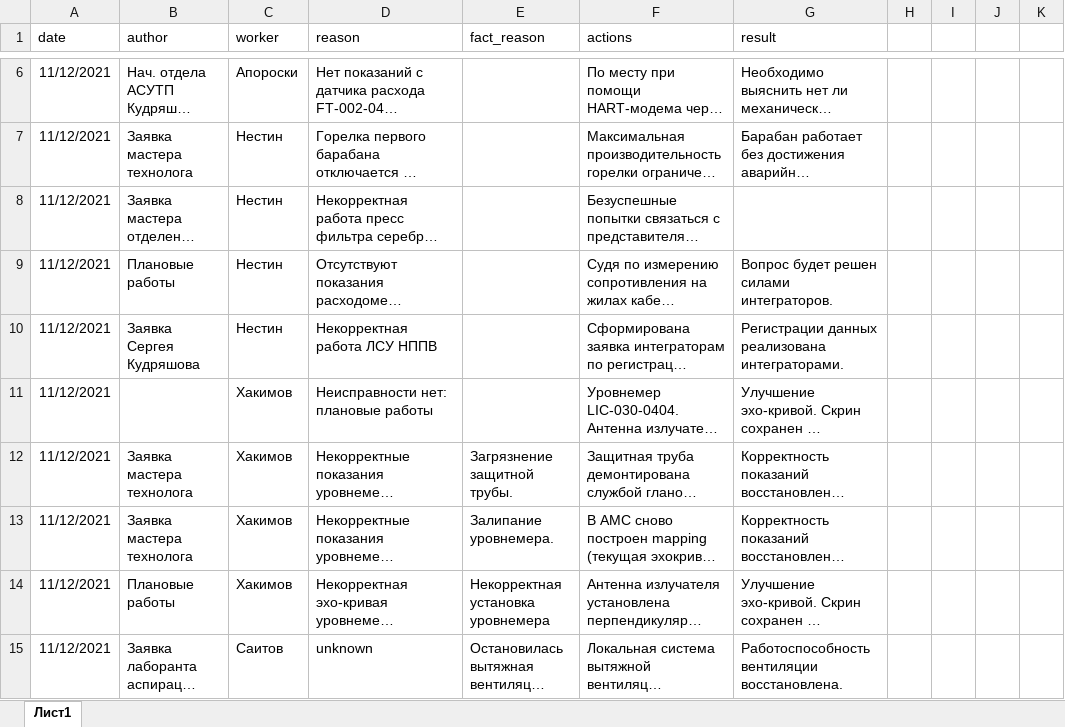
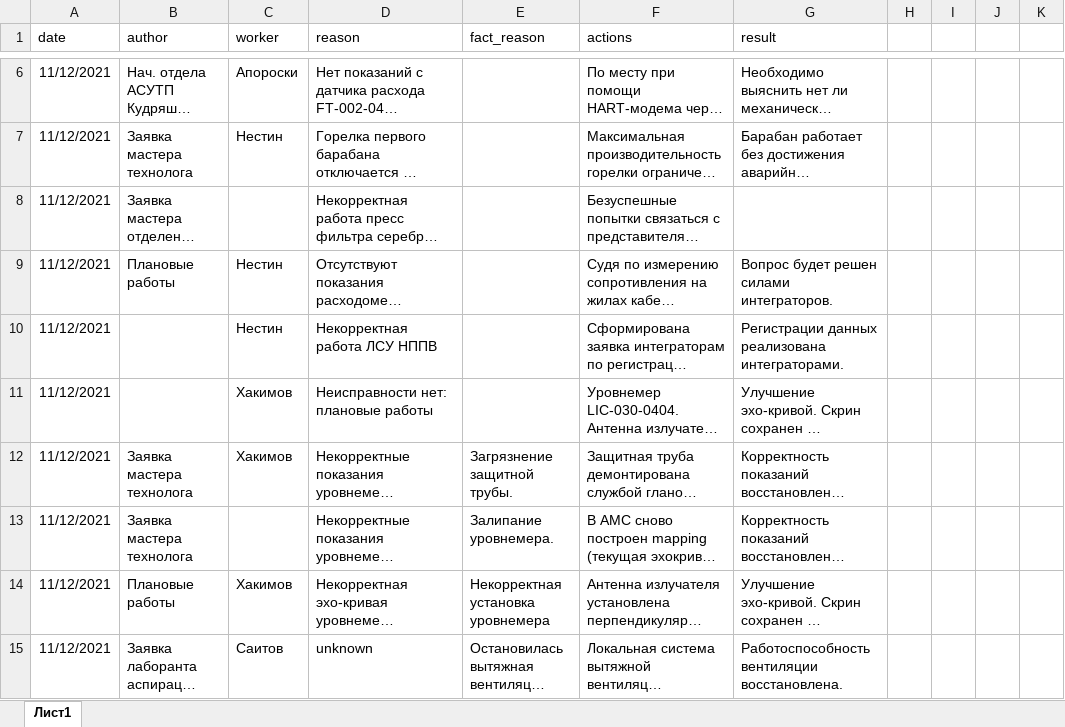
Before and after one commit to aporoski/first-project, an Excel workbook: common_data_raw.xlsx, sheet Лист1, drawn as a sheet; only a part is shown, gaps mark what is left out; long unchanged cells end in …; values as stored, in another font and other column widths than the file's, no borders; the diff names each change by its address in the sheet, - before the commit and + after, or states it on an @@ line.

Commit message:
first_commit

```diff
--- a/common_data_raw.xlsx (sheet Лист1)
+++ b/common_data_raw.xlsx (sheet Лист1)
-C8 (worker): Нестин
+C8 (worker): (empty)
-B10 (author): Заявка Сергея Кудряшова
+B10 (author): (empty)
-C13 (worker): Хакимов
+C13 (worker): (empty)
```
